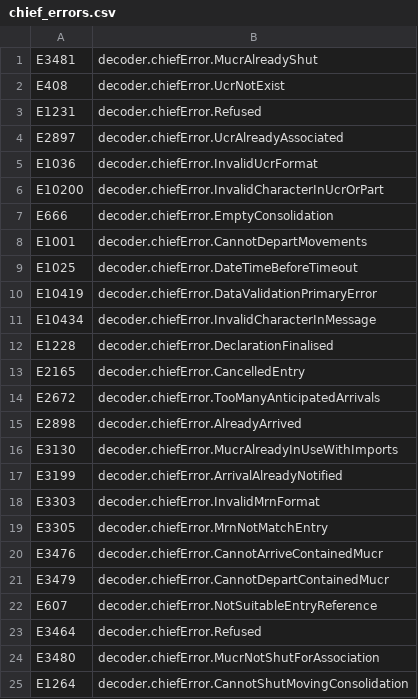
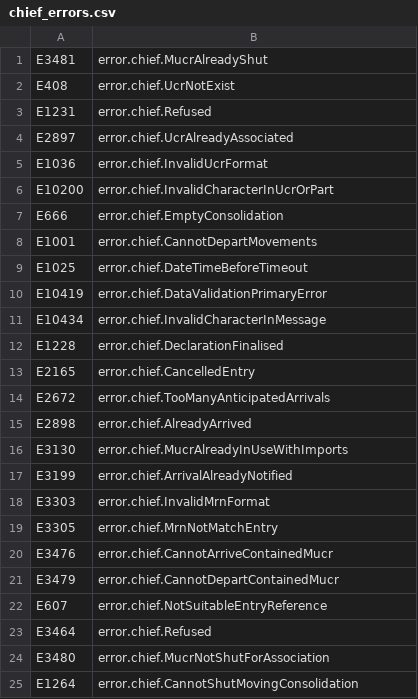
Before and after one commit to hmrc/customs-movements-frontend, a CSV file: conf/code_lists/chief_errors.csv, drawn as a sheet.

```diff
--- a/conf/code_lists/chief_errors.csv
+++ b/conf/code_lists/chief_errors.csv
@@ -1,25 +1,25 @@
-E3481,decoder.chiefError.MucrAlreadyShut
-E408,decoder.chiefError.UcrNotExist
-E1231,decoder.chiefError.Refused
-E2897,decoder.chiefError.UcrAlreadyAssociated
-E1036,decoder.chiefError.InvalidUcrFormat
-E10200,decoder.chiefError.InvalidCharacterInUcrOrPart
-E666,decoder.chiefError.EmptyConsolidation
-E1001,decoder.chiefError.CannotDepartMovements
-E1025,decoder.chiefError.DateTimeBeforeTimeout
-E10419,decoder.chiefError.DataValidationPrimaryError
-E10434,decoder.chiefError.InvalidCharacterInMessage
-E1228,decoder.chiefError.DeclarationFinalised
-E2165,decoder.chiefError.CancelledEntry
-E2672,decoder.chiefError.TooManyAnticipatedArrivals
-E2898,decoder.chiefError.AlreadyArrived
-E3130,decoder.chiefError.MucrAlreadyInUseWithImports
-E3199,decoder.chiefError.ArrivalAlreadyNotified
-E3303,decoder.chiefError.InvalidMrnFormat
-E3305,decoder.chiefError.MrnNotMatchEntry
-E3476,decoder.chiefError.CannotArriveContainedMucr
-E3479,decoder.chiefError.CannotDepartContainedMucr
-E607,decoder.chiefError.NotSuitableEntryReference
-E3464,decoder.chiefError.Refused
-E3480,decoder.chiefError.MucrNotShutForAssociation
-E1264,decoder.chiefError.CannotShutMovingConsolidation
+E3481,error.chief.MucrAlreadyShut
+E408,error.chief.UcrNotExist
+E1231,error.chief.Refused
+E2897,error.chief.UcrAlreadyAssociated
+E1036,error.chief.InvalidUcrFormat
+E10200,error.chief.InvalidCharacterInUcrOrPart
+E666,error.chief.EmptyConsolidation
+E1001,error.chief.CannotDepartMovements
+E1025,error.chief.DateTimeBeforeTimeout
+E10419,error.chief.DataValidationPrimaryError
+E10434,error.chief.InvalidCharacterInMessage
+E1228,error.chief.DeclarationFinalised
+E2165,error.chief.CancelledEntry
+E2672,error.chief.TooManyAnticipatedArrivals
+E2898,error.chief.AlreadyArrived
+E3130,error.chief.MucrAlreadyInUseWithImports
+E3199,error.chief.ArrivalAlreadyNotified
+E3303,error.chief.InvalidMrnFormat
+E3305,error.chief.MrnNotMatchEntry
+E3476,error.chief.CannotArriveContainedMucr
+E3479,error.chief.CannotDepartContainedMucr
+E607,error.chief.NotSuitableEntryReference
+E3464,error.chief.Refused
+E3480,error.chief.MucrNotShutForAssociation
+E1264,error.chief.CannotShutMovingConsolidation
```
Also changed, not shown: conf/code_lists/ile_errors.csv, 5 other files.
